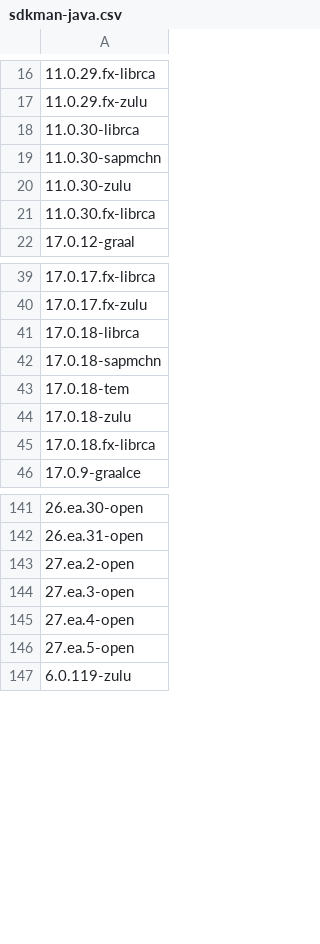
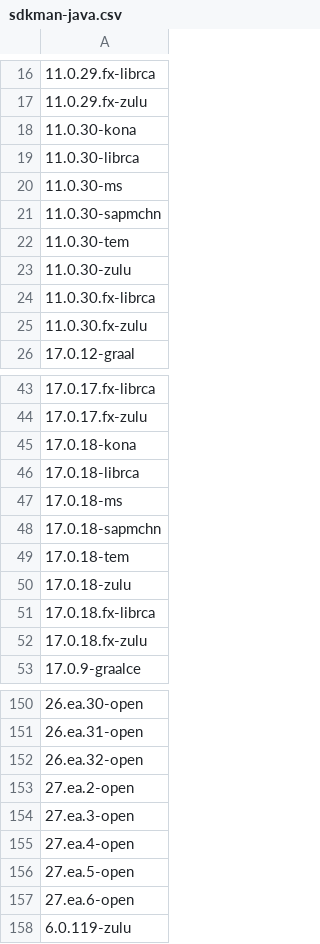
Before and after one commit to openrewrite/rewrite-migrate-java, a CSV file: src/main/resources/sdkman-java.csv, drawn as a sheet; only a part is shown, gaps mark what is left out; the diff covers the shown part only; the diff names each change by its address in the sheet, - before the commit and + after, or states it on an @@ line.

```diff
--- a/src/main/resources/sdkman-java.csv
+++ b/src/main/resources/sdkman-java.csv
+row 18: 11.0.30-kona
+row 20: 11.0.30-ms
+row 22: 11.0.30-tem
+row 25: 11.0.30.fx-zulu
+row 45: 17.0.18-kona
+row 47: 17.0.18-ms
+row 52: 17.0.18.fx-zulu
+row 152: 26.ea.32-open
+row 157: 27.ea.6-open
```
Also changed, not shown: 4 added rows elsewhere in this file.
